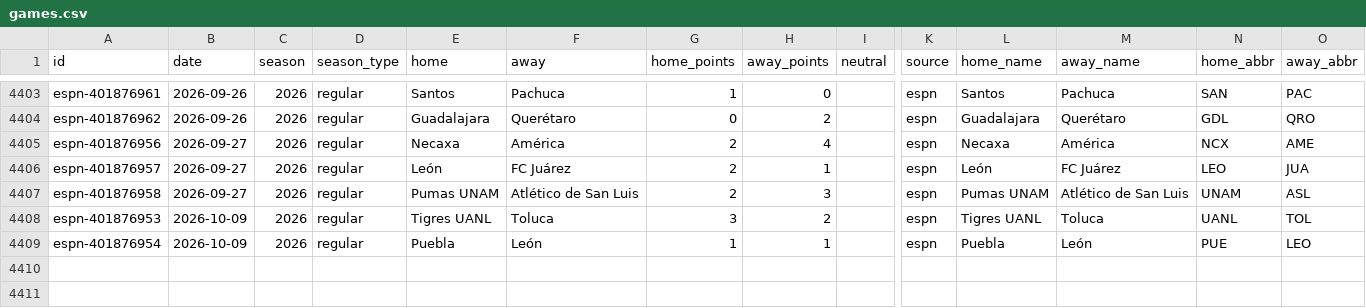
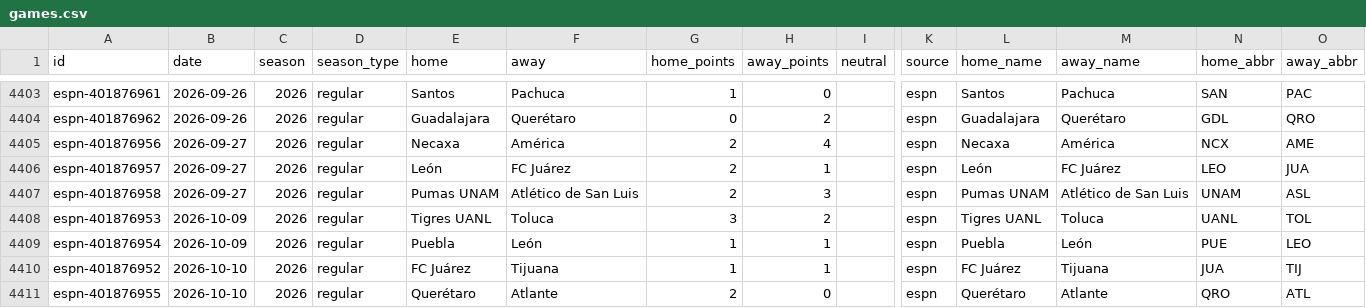
Before and after one commit to rjr5021/belt-holders, a CSV file: data/ligamx/games.csv, drawn as a sheet; only a part is shown, gaps mark what is left out; rows hold the shown columns only; the diff names each change by its address in the sheet, - before the commit and + after, or states it on an @@ line.

```diff
--- a/data/ligamx/games.csv
+++ b/data/ligamx/games.csv
+row 4410: espn-401876952 | 2026-10-10 | 2026 | regular | FC Juárez | Tijuana | 1 | 1 |  | espn | FC Juárez | Tijuana | JUA | TIJ
+row 4411: espn-401876955 | 2026-10-10 | 2026 | regular | Querétaro | Atlante | 2 | 0 |  | espn | Querétaro | Atlante | QRO | ATL
```
Also changed, not shown: data/mls/games.csv, 4 other files.
